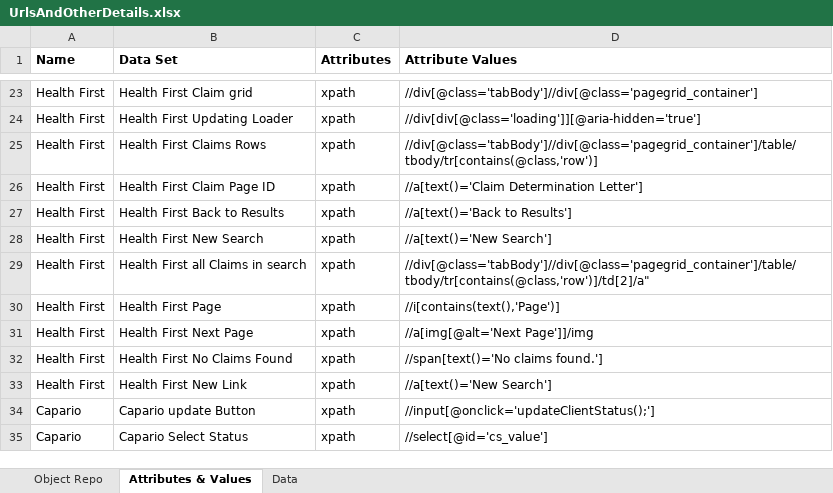
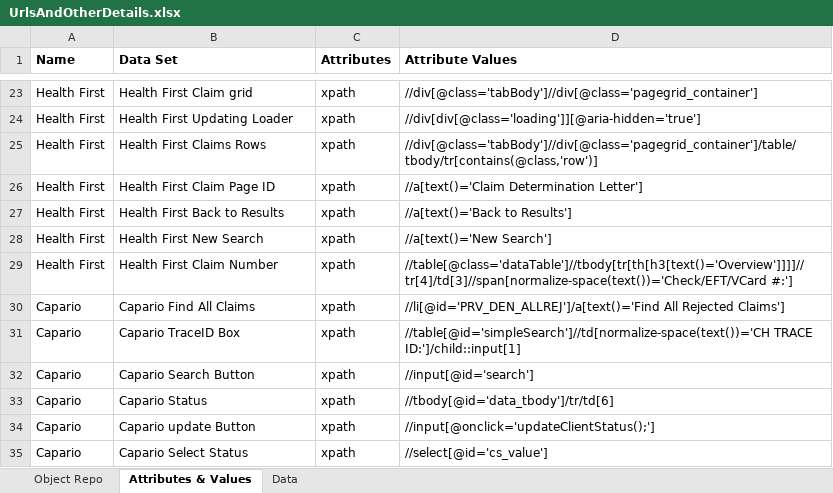
Before and after one commit to Daniel-InnowsBpo/TagUpdater, an Excel workbook: Process Automation/UrlsAndOtherDetails.xlsx, sheet Attributes & Values, drawn as a sheet; only a part is shown, gaps mark what is left out; values as stored, in another font and other column widths than the file's, no borders; removed rows and columns are numbered as before the commit, all else as after; the diff covers the shown part only; the diff names each change by its address in the sheet, - before the commit and + after, or states it on an @@ line.

```diff
--- a/Process Automation/UrlsAndOtherDetails.xlsx (sheet Attributes & Values)
+++ b/Process Automation/UrlsAndOtherDetails.xlsx (sheet Attributes & Values)
-B29 (Data Set): Health First all Claims in search
+B29 (Data Set): Health First Claim Number
-D29 (Attribute Values): //div[@class='tabBody']//div[@class='pagegrid_container']/table/tbody/tr[contains(@class,'row')]/td[2]/a"
+D29 (Attribute Values): //table[@class='dataTable']//tbody[tr[th[h3[text()='Overview']]]]//tr[4]/td[3]//span[normalize-space(text())='Check/EFT/VCard #:']
-row 30: Health First | Health First Page | xpath | //i[contains(text(),'Page')]
-row 31: Health First | Health First Next Page | xpath | //a[img[@alt='Next Page']]/img
-row 32: Health First | Health First No Claims Found | xpath | //span[text()='No claims found.']
-row 33: Health First | Health First New Link | xpath | //a[text()='New Search']
+row 30: Capario | Capario Find All Claims | xpath | //li[@id='PRV_DEN_ALLREJ']/a[text()='Find All Rejected Claims']
+row 31: Capario | Capario TraceID Box | xpath | //table[@id='simpleSearch']//td[normalize-space(text())='CH TRACE ID:']/child::input[1]
+row 32: Capario | Capario Search Button | xpath | //input[@id='search']
+row 33: Capario | Capario Status | xpath | //tbody[@id='data_tbody']/tr/td[6]
```
Also changed, not shown: 21 added rows elsewhere in this sheet, sheet Data, sheet Object Repo, 31 other files.
